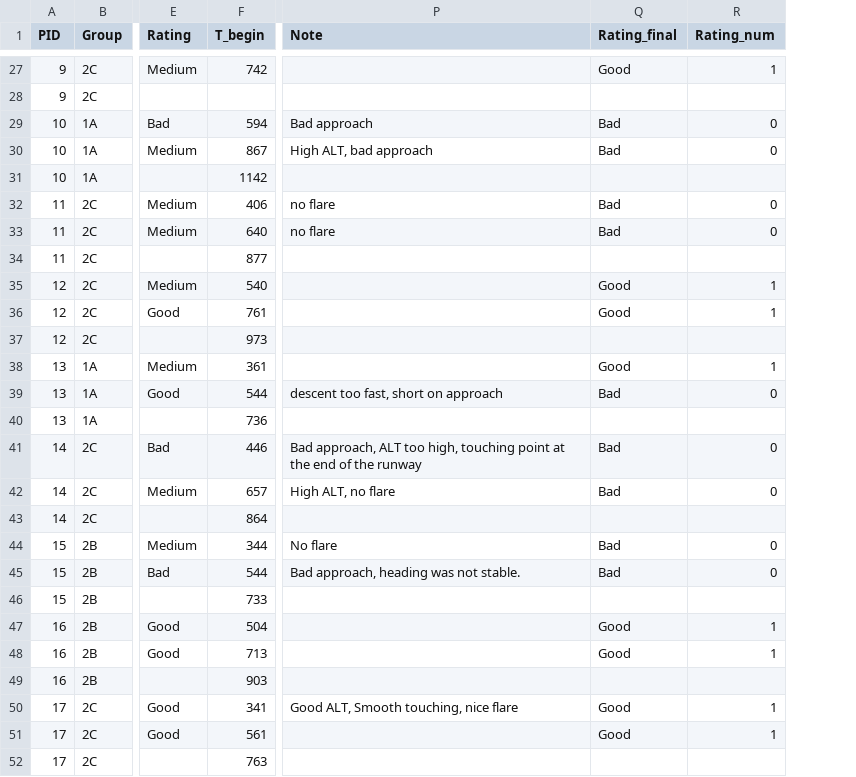
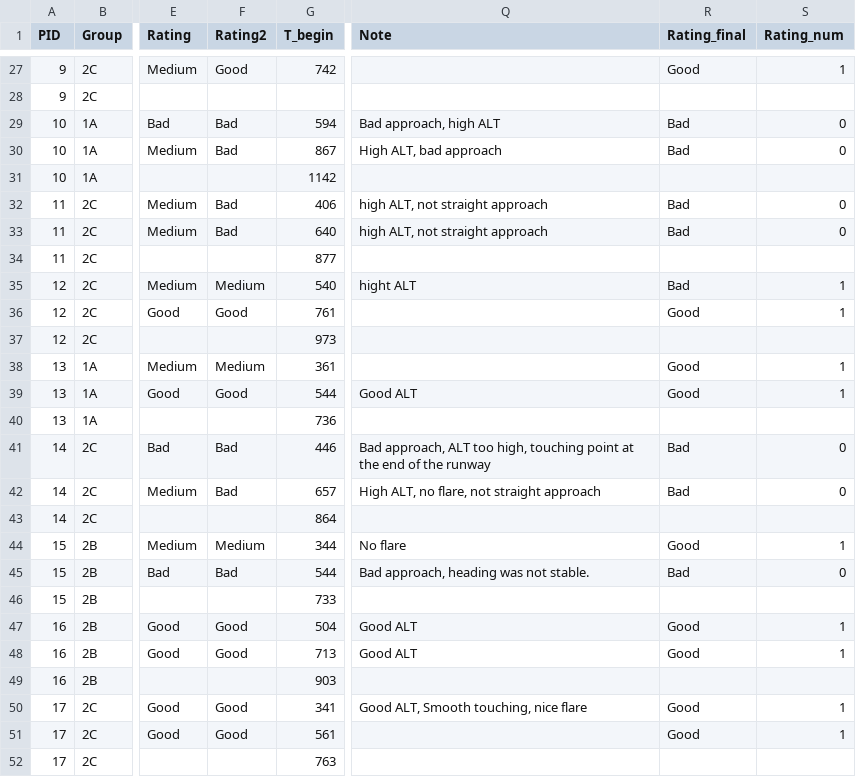
Before and after one commit to habom2310/eye-tracking-in-aviation, a CSV file: Performance rating.csv, drawn as a sheet; only a part is shown, gaps mark what is left out; addresses are those after the commit; the diff covers the shown part only; the diff names each change by its address in the sheet, - before the commit and + after, or states it on an @@ line.

```diff
--- a/Performance rating.csv
+++ b/Performance rating.csv
+column F (Rating2), rows 27-51: Good |  | Bad | Bad |  | Bad | Bad |  | Medium | Good |  | Medium | Good |  | Bad | Bad |  | Medium | Bad |  | Good | Good |  | Good | Good
-Q29 (Note): Bad approach
+Q29 (Note): Bad approach, high ALT
-Q32:Q33 (Note): no flare
+Q32:Q33 (Note): high ALT, not straight approach
-Q35 (Note): (empty)
+Q35 (Note): hight ALT
-R35 (Rating_final): Good
+R35 (Rating_final): Bad
-Q39 (Note): descent too fast, short on approach
+Q39 (Note): Good ALT
-R39 (Rating_final): Bad
+R39 (Rating_final): Good
-S39 (Rating_num): 0
+S39 (Rating_num): 1
-Q42 (Note): High ALT, no flare
+Q42 (Note): High ALT, no flare, not straight approach
-R44 (Rating_final): Bad
+R44 (Rating_final): Good
-S44 (Rating_num): 0
+S44 (Rating_num): 1
-Q47:Q48 (Note): (empty)
+Q47:Q48 (Note): Good ALT
```
Also changed, not shown: 33 edited cells elsewhere in this file, 5 other files.
